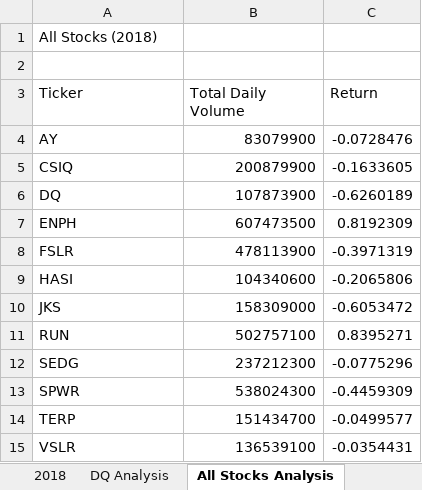
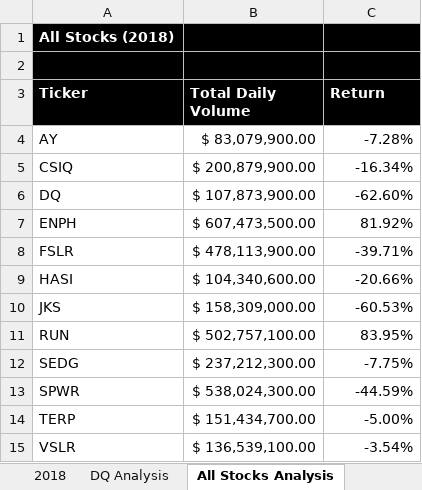
Before and after one commit to karisuchy/stock_analysis, an Excel workbook: green_stocks.xlsm, sheet All Stocks Analysis, drawn as a sheet; values as stored, in another font and other column widths than the file's, no borders; the diff names each change by its address in the sheet, - before the commit and + after, or states it on an @@ line.

Commit message:
Add files via upload
Commit after 2.4.1

```diff
--- a/green_stocks.xlsm (sheet All Stocks Analysis)
+++ b/green_stocks.xlsm (sheet All Stocks Analysis)
-A1:C3 fill: none
+A1:C3 fill: #000000
@@ A1 bold: off → on, text colour: black → #FFFFFF @@
@@ A3:C3 bold: off → on, text colour: black → #FFFFFF @@
-B4 (Total Daily Volume): 83079900
+B4 (Total Daily Volume): $ 83,079,900.00
-C4 (Return): -0.0728476
+C4 (Return): -7.28%
-B5 (Total Daily Volume): 200879900
+B5 (Total Daily Volume): $ 200,879,900.00
-C5 (Return): -0.1633605
+C5 (Return): -16.34%
-B6 (Total Daily Volume): 107873900
+B6 (Total Daily Volume): $ 107,873,900.00
-C6 (Return): -0.6260189
+C6 (Return): -62.60%
-B7 (Total Daily Volume): 607473500
+B7 (Total Daily Volume): $ 607,473,500.00
-C7 (Return): 0.8192309
+C7 (Return): 81.92%
-B8 (Total Daily Volume): 478113900
+B8 (Total Daily Volume): $ 478,113,900.00
-C8 (Return): -0.3971319
+C8 (Return): -39.71%
-B9 (Total Daily Volume): 104340600
+B9 (Total Daily Volume): $ 104,340,600.00
-C9 (Return): -0.2065806
+C9 (Return): -20.66%
-B10 (Total Daily Volume): 158309000
+B10 (Total Daily Volume): $ 158,309,000.00
-C10 (Return): -0.6053472
+C10 (Return): -60.53%
-B11 (Total Daily Volume): 502757100
+B11 (Total Daily Volume): $ 502,757,100.00
-C11 (Return): 0.8395271
+C11 (Return): 83.95%
-B12 (Total Daily Volume): 237212300
+B12 (Total Daily Volume): $ 237,212,300.00
-C12 (Return): -0.0775296
+C12 (Return): -7.75%
-B13 (Total Daily Volume): 538024300
+B13 (Total Daily Volume): $ 538,024,300.00
-C13 (Return): -0.4459309
+C13 (Return): -44.59%
-B14 (Total Daily Volume): 151434700
+B14 (Total Daily Volume): $ 151,434,700.00
-C14 (Return): -0.0499577
+C14 (Return): -5.00%
-B15 (Total Daily Volume): 136539100
+B15 (Total Daily Volume): $ 136,539,100.00
-C15 (Return): -0.0354431
+C15 (Return): -3.54%
```
